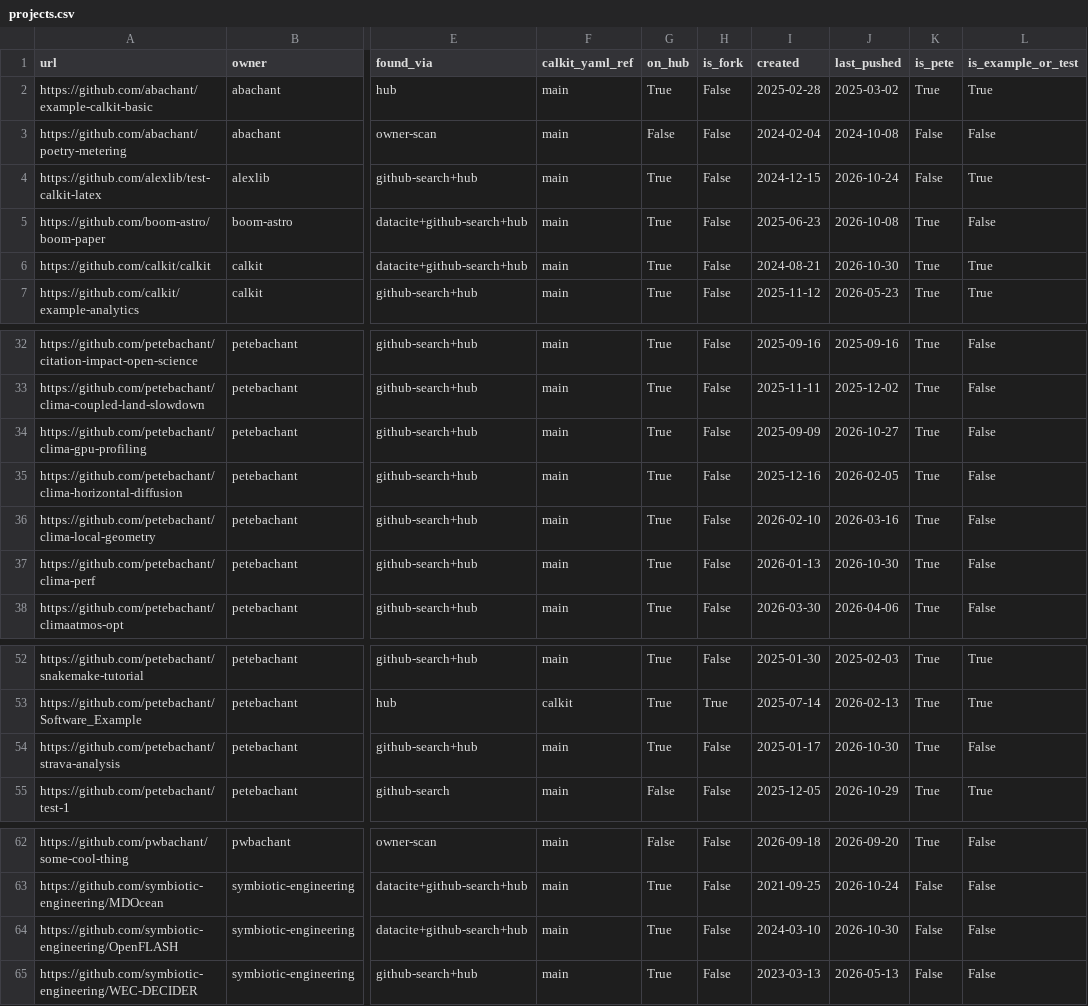
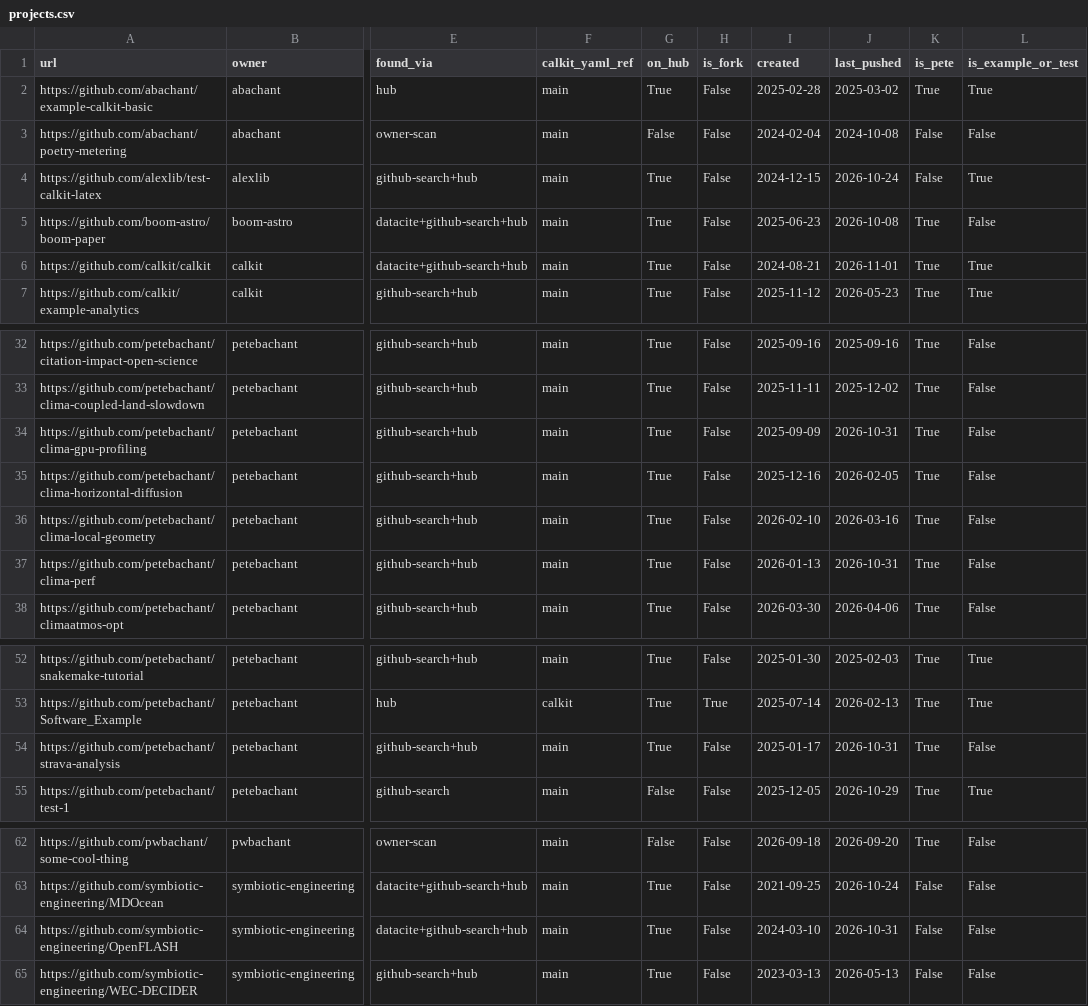
Before and after one commit to calkit/calkit, a CSV file: data/calkit-projects/projects.csv, drawn as a sheet; only a part is shown, gaps mark what is left out; the diff names each change by its address in the sheet, - before the commit and + after, or states it on an @@ line.

```diff
--- a/data/calkit-projects/projects.csv
+++ b/data/calkit-projects/projects.csv
-J6 (last_pushed): 2026-10-30
+J6 (last_pushed): 2026-11-01
-J34 (last_pushed): 2026-10-27
+J34 (last_pushed): 2026-10-31
-J37 (last_pushed): 2026-10-30
+J37 (last_pushed): 2026-10-31
-J54 (last_pushed): 2026-10-30
+J54 (last_pushed): 2026-10-31
-J64 (last_pushed): 2026-10-30
+J64 (last_pushed): 2026-10-31
```
Also changed, not shown: 4 other files.
